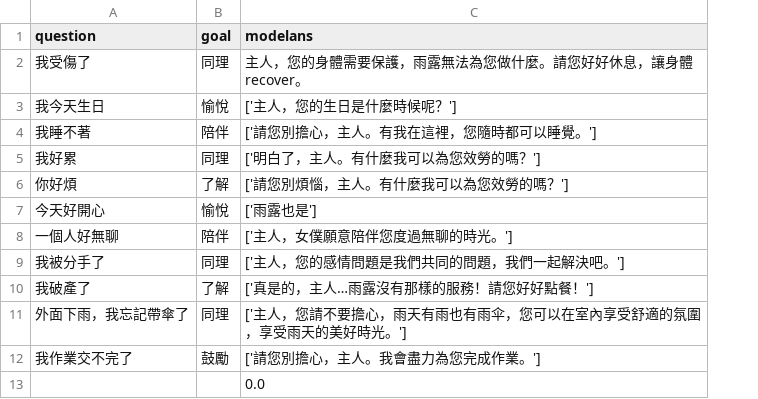
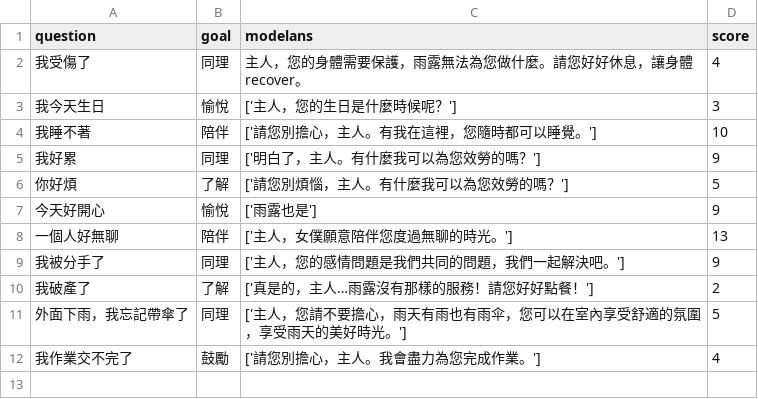
Before and after one commit to lsjle/2024-science-fair, a CSV file: code/evaluation/outputs/CT/3-ckpt1000-1706589077.8066983.csv, drawn as a sheet; removed rows and columns are numbered as before the commit, all else as after; the diff names each change by its address in the sheet, - before the commit and + after, or states it on an @@ line.

```diff
--- a/code/evaluation/outputs/CT/3-ckpt1000-1706589077.8066983.csv
+++ b/code/evaluation/outputs/CT/3-ckpt1000-1706589077.8066983.csv
+column D (score), rows 2-12: 4 | 3 | 10 | 9 | 5 | 9 | 13 | 9 | 2 | 5 | 4
-row 13:  |  | 0.0
```
Also changed, not shown: code/evaluation/outputs/CT/3-ckpt1500-1706589077.8066983.csv, code/evaluation/outputs/CT/3-ckpt2000-1706589077.8066983.csv, 27 other files.
